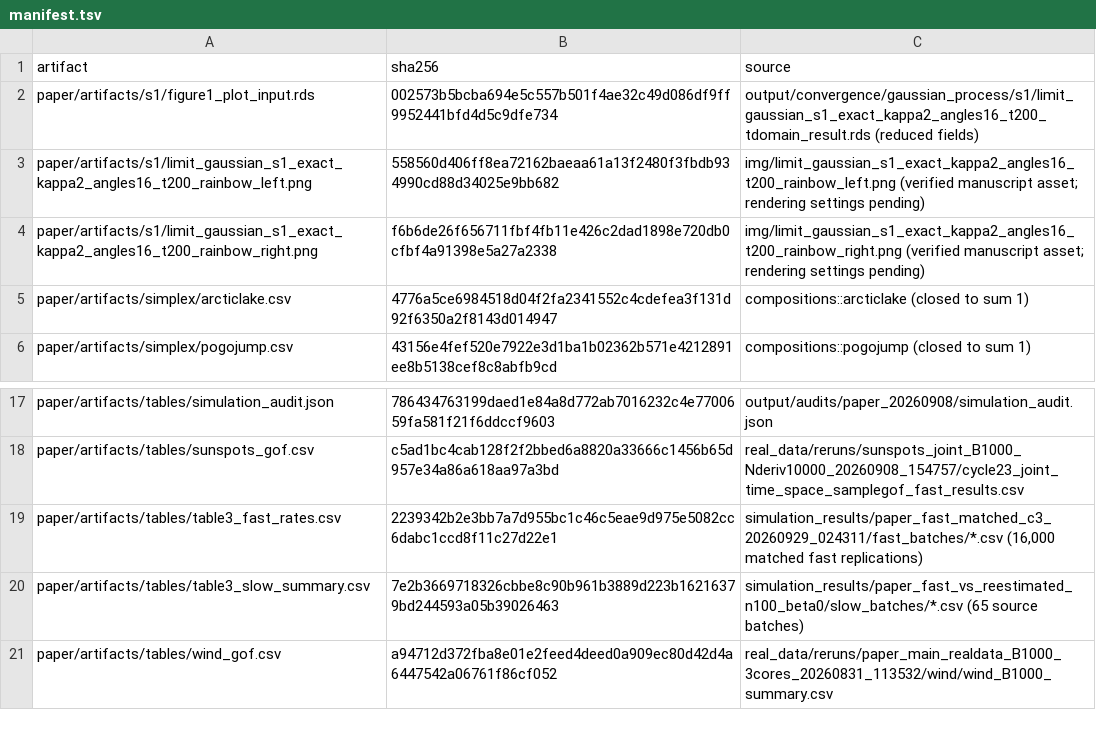
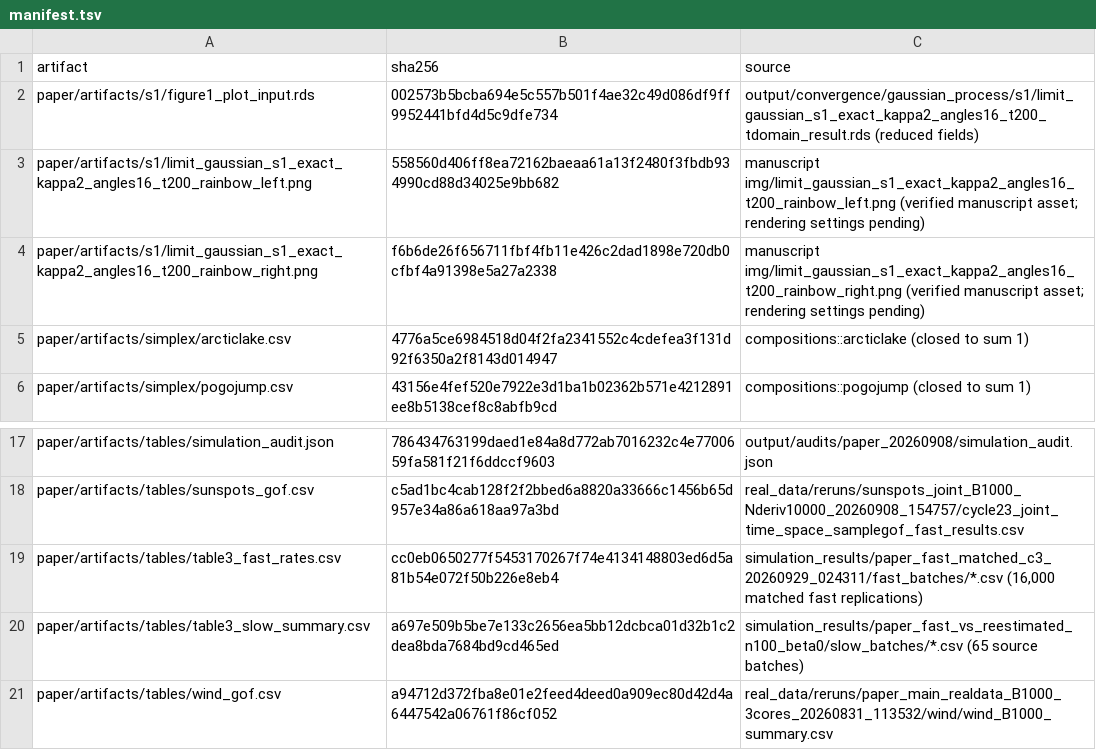
Before and after one commit to dieseor/goodness_of_fit_metric_spaces, a TSV file: paper/artifacts/manifest.tsv, drawn as a sheet; only a part is shown, gaps mark what is left out.

Commit message:
Use neutral names for paper scripts and results; merge backend loader
Rename scripts, result folders and variables to paper_*, and read
manuscript figure directories from PAPER_IMG_DIR. Merge the script-mode
sourceCpp loader into R/distance_profile_backend.R and drop the
duplicate cpp/ folder and top-level backend file. Shorten the README to
a minimal example of both bootstraps.

```diff
--- a/paper/artifacts/manifest.tsv
+++ b/paper/artifacts/manifest.tsv
@@ -2,4 +2,4 @@ artifact	sha256	source
 paper/artifacts/s1/figure1_plot_input.rds	002573b5bcba694e5c557b501f4ae32c49d086df9ff9952441bfd4d5c9dfe734	output/convergence/gaussian_process/s1/limit_gaussian_s1_exact_kappa2_angles16_t200_tdomain_result.rds (reduced fields)
-paper/artifacts/s1/limit_gaussian_s1_exact_kappa2_angles16_t200_rainbow_left.png	558560d406ff8ea72162baeaa61a13f2480f3fbdb934990cd88d34025e9bb682	img/limit_gaussian_s1_exact_kappa2_angles16_t200_rainbow_left.png (verified manuscript asset; rendering settings pending)
-paper/artifacts/s1/limit_gaussian_s1_exact_kappa2_angles16_t200_rainbow_right.png	f6b6de26f656711fbf4fb11e426c2dad1898e720db0cfbf4a91398e5a27a2338	img/limit_gaussian_s1_exact_kappa2_angles16_t200_rainbow_right.png (verified manuscript asset; rendering settings pending)
+paper/artifacts/s1/limit_gaussian_s1_exact_kappa2_angles16_t200_rainbow_left.png	558560d406ff8ea72162baeaa61a13f2480f3fbdb934990cd88d34025e9bb682	manuscript img/limit_gaussian_s1_exact_kappa2_angles16_t200_rainbow_left.png (verified manuscript asset; rendering settings pending)
+paper/artifacts/s1/limit_gaussian_s1_exact_kappa2_angles16_t200_rainbow_right.png	f6b6de26f656711fbf4fb11e426c2dad1898e720db0cfbf4a91398e5a27a2338	manuscript img/limit_gaussian_s1_exact_kappa2_angles16_t200_rainbow_right.png (verified manuscript asset; rendering settings pending)
 paper/artifacts/simplex/arcticlake.csv	4776a5ce6984518d04f2fa2341552c4cdefea3f131d92f6350a2f8143d014947	compositions::arcticlake (closed to sum 1)
@@ -18,4 +18,4 @@ paper/artifacts/tables/simulation_audit.json	786434763199daed1e84a8d772ab7016232
 paper/artifacts/tables/sunspots_gof.csv	c5ad1bc4cab128f2f2bbed6a8820a33666c1456b65d957e34a86a618aa97a3bd	real_data/reruns/sunspots_joint_B1000_Nderiv10000_20260908_154757/cycle23_joint_time_space_samplegof_fast_results.csv
-paper/artifacts/tables/table3_fast_rates.csv	2239342b2e3bb7a7d955bc1c46c5eae9d975e5082cc6dabc1ccd8f11c27d22e1	simulation_results/paper_fast_matched_c3_20260929_024311/fast_batches/*.csv (16,000 matched fast replications)
-paper/artifacts/tables/table3_slow_summary.csv	7e2b3669718326cbbe8c90b961b3889d223b16216379bd244593a05b39026463	simulation_results/paper_fast_vs_reestimated_n100_beta0/slow_batches/*.csv (65 source batches)
+paper/artifacts/tables/table3_fast_rates.csv	cc0eb0650277f5453170267f74e4134148803ed6d5a81b54e072f50b226e8eb4	simulation_results/paper_fast_matched_c3_20260929_024311/fast_batches/*.csv (16,000 matched fast replications)
+paper/artifacts/tables/table3_slow_summary.csv	a697e509b5be7e133c2656ea5bb12dcbca01d32b1c2dea8bda7684bd9cd465ed	simulation_results/paper_fast_vs_reestimated_n100_beta0/slow_batches/*.csv (65 source batches)
 paper/artifacts/tables/wind_gof.csv	a94712d372fba8e01e2feed4deed0a909ec80d42d4a6447542a06761f86cf052	real_data/reruns/paper_main_realdata_B1000_3cores_20260831_113532/wind/wind_B1000_summary.csv
```
Also changed, not shown: 21 other files.
